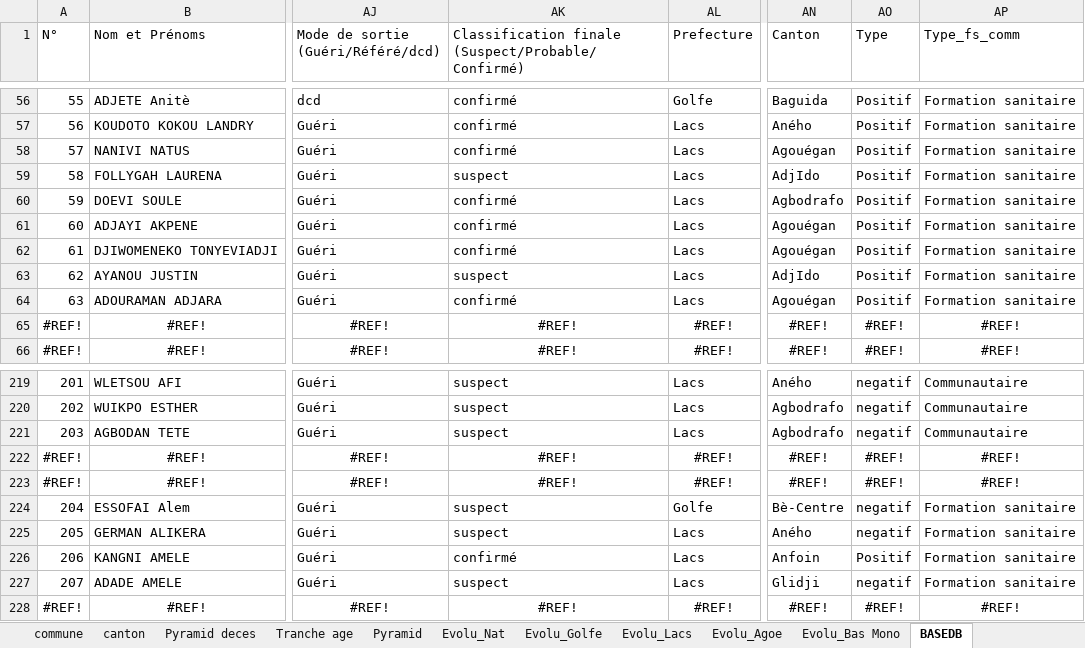
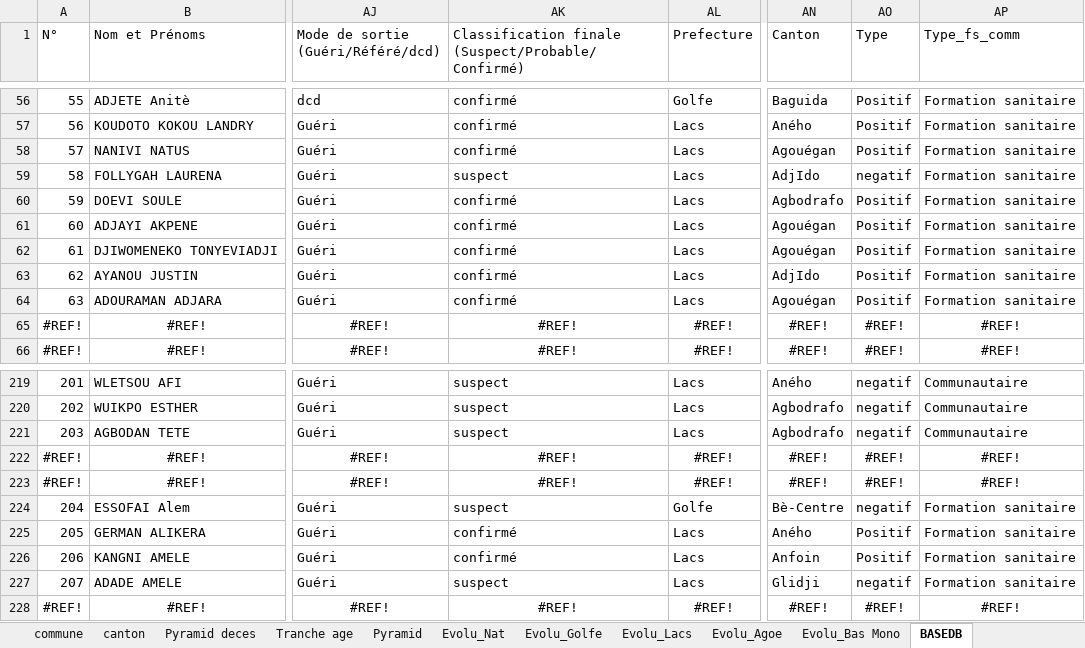
Before and after one commit to richareskodata/Togo-Heath-Data-Dashbord, an Excel workbook: data/Choléra_Togo.xlsx, sheet BASEDB, drawn as a sheet; only a part is shown, gaps mark what is left out; values as stored, in another font and other column widths than the file's, no borders; the diff names each change by its address in the sheet, - before the commit and + after, or states it on an @@ line.

```diff
--- a/data/Choléra_Togo.xlsx (sheet BASEDB)
+++ b/data/Choléra_Togo.xlsx (sheet BASEDB)
-AO59 (Type): Positif
+AO59 (Type): negatif
-AK63: suspect
+AK63: confirmé
-AK225: suspect
+AK225: confirmé
-AO225 (Type): negatif
+AO225 (Type): Positif
```
Also changed, not shown: sheet Evolu_Nat, sheet Liste Linéaire_Togo, sheet Evolu_Agoe, sheet Pyramid deces, sheet Région_Districts, sheet Tranche age, 6 more sheets, other sheet tabs, formulas that keep their value, charts or pictures.
